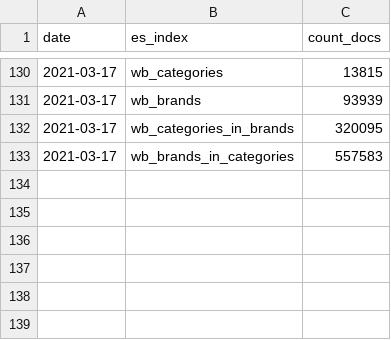
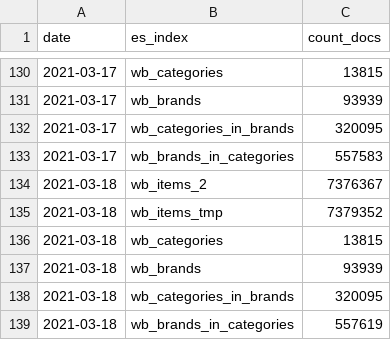
Before and after one commit to rusantsovsv/dashboard_rt, a CSV file: csv_dashboard/index_doc_count.csv, drawn as a sheet; only a part is shown, gaps mark what is left out.

```diff
--- a/csv_dashboard/index_doc_count.csv
+++ b/csv_dashboard/index_doc_count.csv
@@ -133 +133,7 @@ date,es_index,count_docs
 2021-03-17,wb_brands_in_categories,557583
+2021-03-18,wb_items_2,7376367
+2021-03-18,wb_items_tmp,7379352
+2021-03-18,wb_categories,13815
+2021-03-18,wb_brands,93939
+2021-03-18,wb_categories_in_brands,320095
+2021-03-18,wb_brands_in_categories,557619
```
Also changed, not shown: csv_dashboard/random_brands.csv.
